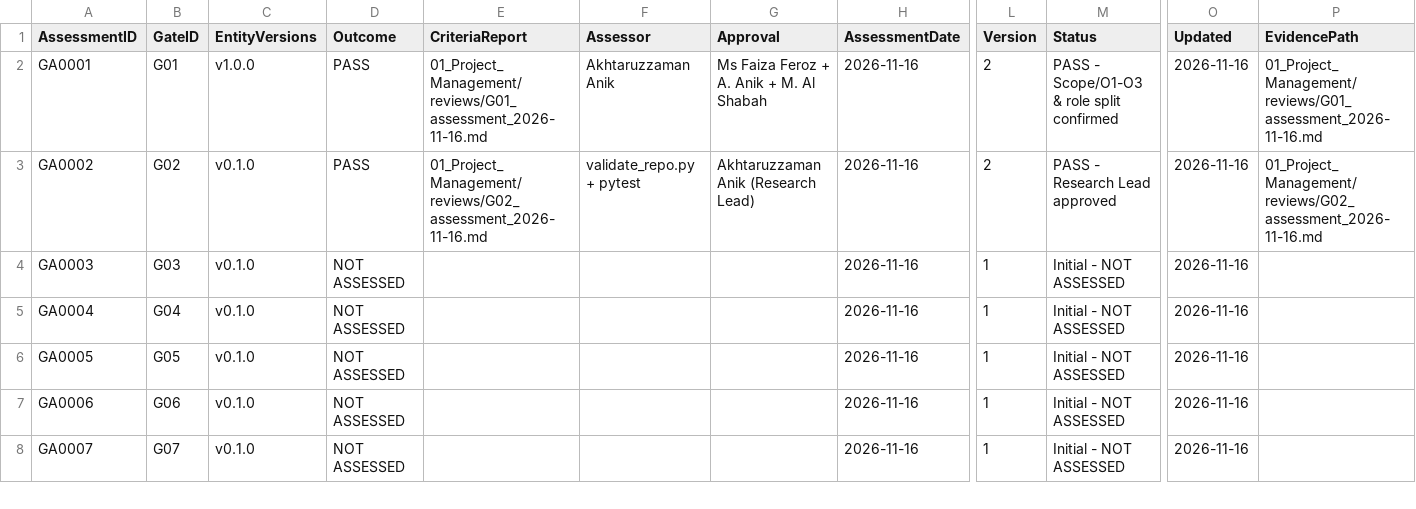
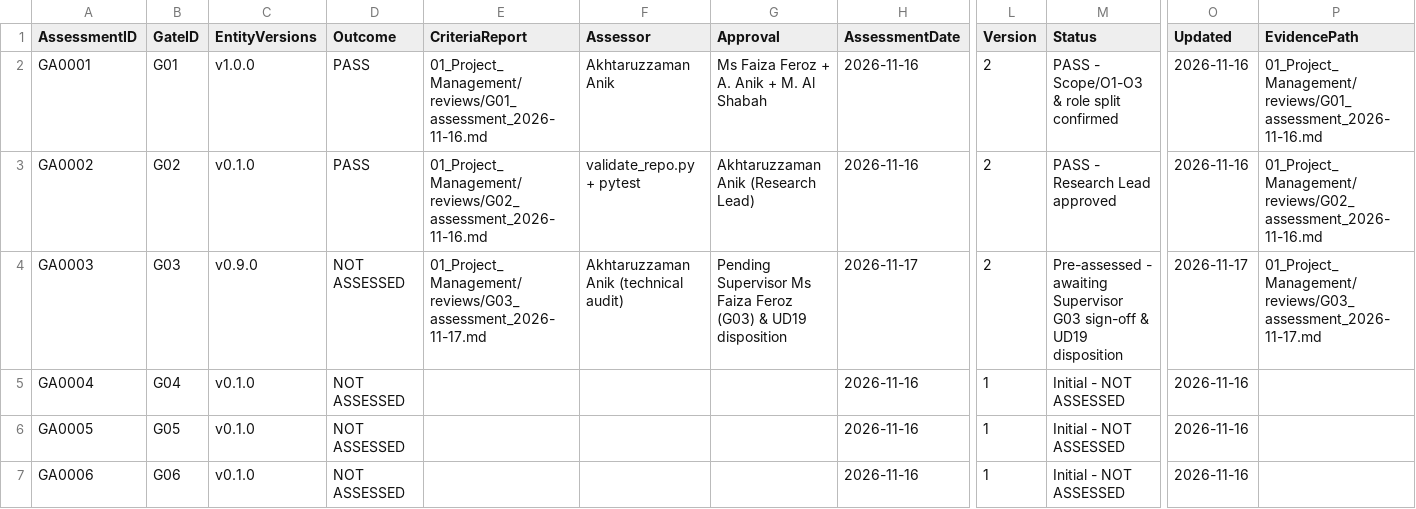
Before and after one commit to akhtaruzzamananik/Thesis-for-Defense, a CSV file: 01_Project_Management/gates.csv, drawn as a sheet; only a part is shown, gaps mark what is left out; the shorter side is filled out with more unchanged rows; the diff names each change by its address in the sheet, - before the commit and + after, or states it on an @@ line.

```diff
--- a/01_Project_Management/gates.csv
+++ b/01_Project_Management/gates.csv
-C4 (EntityVersions): v0.1.0
+C4 (EntityVersions): v0.9.0
-E4 (CriteriaReport): (empty)
+E4 (CriteriaReport): 01_Project_Management/reviews/G03_assessment_2026-11-17.md
-F4 (Assessor): (empty)
+F4 (Assessor): Akhtaruzzaman Anik (technical audit)
-G4 (Approval): (empty)
+G4 (Approval): Pending Supervisor Ms Faiza Feroz (G03) & UD19 disposition
-H4 (AssessmentDate): 2026-11-16
+H4 (AssessmentDate): 2026-11-17
-L4 (Version): 1
+L4 (Version): 2
-M4 (Status): Initial - NOT ASSESSED
+M4 (Status): Pre-assessed - awaiting Supervisor G03 sign-off & UD19 disposition
-O4 (Updated): 2026-11-16
+O4 (Updated): 2026-11-17
-P4 (EvidencePath): (empty)
+P4 (EvidencePath): 01_Project_Management/reviews/G03_assessment_2026-11-17.md
```
Also changed, not shown: 01_Project_Management/decisions.csv, 02_Literature/claims.csv, 14 other files.
